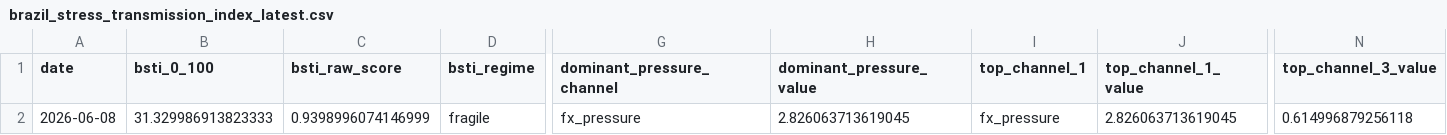
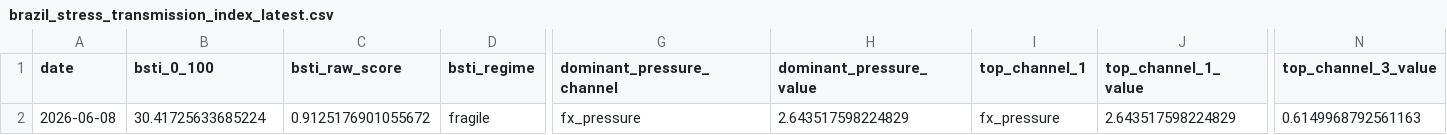
Before and after one commit to rolffcoelho-bravo/bravo-lab, a CSV file: data/processed/brazil_stress_transmission_index_latest.csv, drawn as a sheet; only a part is shown, gaps mark what is left out; the diff names each change by its address in the sheet, - before the commit and + after, or states it on an @@ line.

```diff
--- a/data/processed/brazil_stress_transmission_index_latest.csv
+++ b/data/processed/brazil_stress_transmission_index_latest.csv
-B2 (bsti_0_100): 31.329986913823333
+B2 (bsti_0_100): 30.41725633685224
-C2 (bsti_raw_score): 0.9398996074146999
+C2 (bsti_raw_score): 0.9125176901055672
-H2 (dominant_pressure_value): 2.826063713619045
+H2 (dominant_pressure_value): 2.643517598224829
-J2 (top_channel_1_value): 2.826063713619045
+J2 (top_channel_1_value): 2.643517598224829
-N2 (top_channel_3_value): 0.614996879256118
+N2 (top_channel_3_value): 0.6149968792561163
```
Also changed, not shown: data/processed/baseline_performance_summary.csv, data/processed/brazil_stress_transmission_index.csv, 10 other files.
